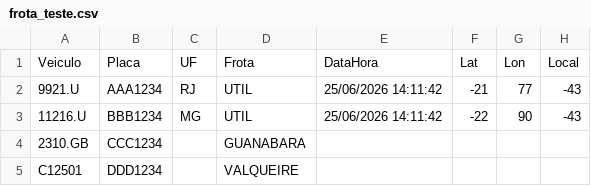
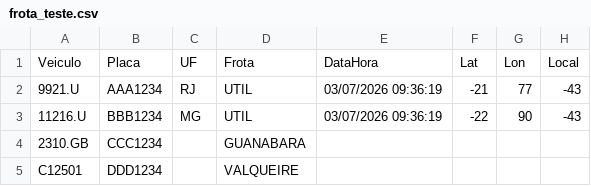
Before and after one commit to danielmvr/monitoramento-rodovias, a CSV file: frota_teste.csv, drawn as a sheet; only a part is shown; the diff names each change by its address in the sheet, - before the commit and + after, or states it on an @@ line.

```diff
--- a/frota_teste.csv
+++ b/frota_teste.csv
-E2:E3: 25/06/2026 14:11:42
+E2:E3: 03/07/2026 09:36:19
```
Also changed, not shown: 3 other files.
